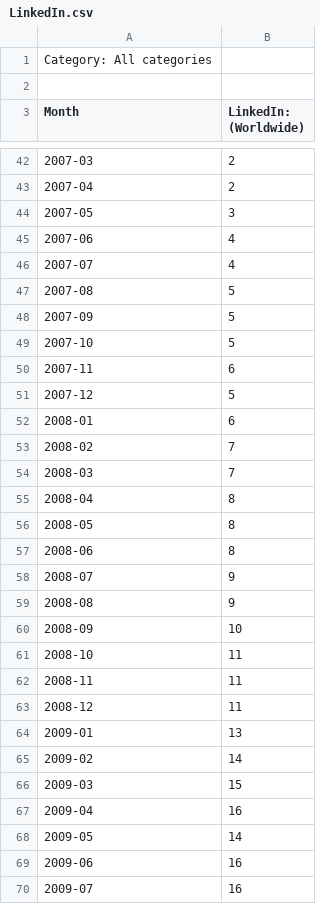
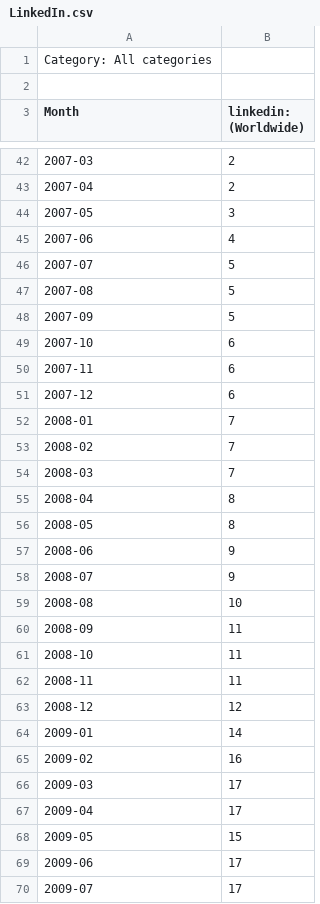
Before and after one commit to hmatejx/slashdot-ai-hype, a CSV file: examples/LinkedIn.csv, drawn as a sheet; only a part is shown, gaps mark what is left out; the diff covers the shown part only.

```diff
--- a/examples/LinkedIn.csv
+++ b/examples/LinkedIn.csv
@@ -2,2 +2,2 @@ Category: All categories
 
-Month,LinkedIn: (Worldwide)
+Month,linkedin: (Worldwide)
@@ -45,9 +45,9 @@ Month,LinkedIn: (Worldwide)
 2007-06,4
-2007-07,4
+2007-07,5
 2007-08,5
 2007-09,5
-2007-10,5
+2007-10,6
 2007-11,6
-2007-12,5
-2008-01,6
+2007-12,6
+2008-01,7
 2008-02,7
@@ -56,15 +56,15 @@ Month,LinkedIn: (Worldwide)
 2008-05,8
-2008-06,8
+2008-06,9
 2008-07,9
-2008-08,9
-2008-09,10
+2008-08,10
+2008-09,11
 2008-10,11
 2008-11,11
-2008-12,11
-2009-01,13
-2009-02,14
-2009-03,15
-2009-04,16
-2009-05,14
-2009-06,16
-2009-07,16
+2008-12,12
+2009-01,14
+2009-02,16
+2009-03,17
+2009-04,17
+2009-05,15
+2009-06,17
+2009-07,17
```
Also changed, not shown: 8 added rows and 96 edited cells elsewhere in this file, examples/Facebook.csv, 7 other files.
